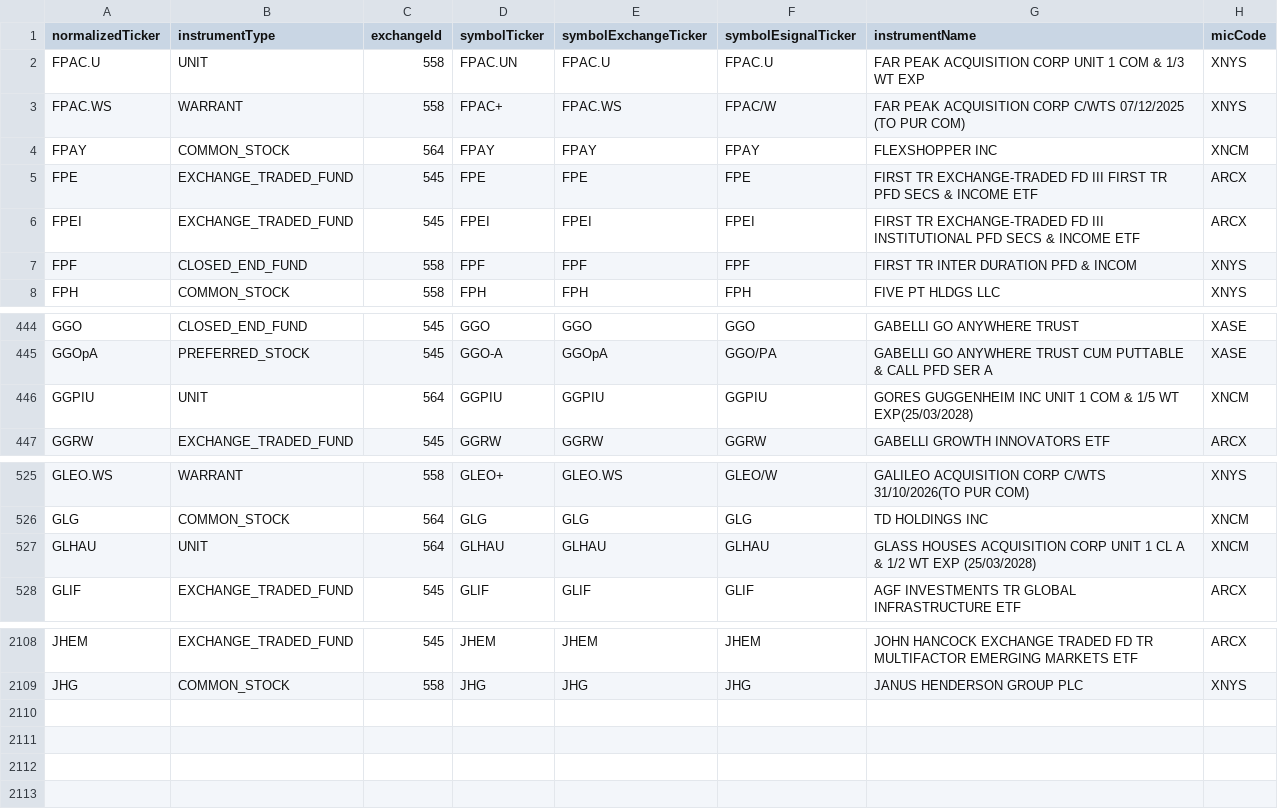
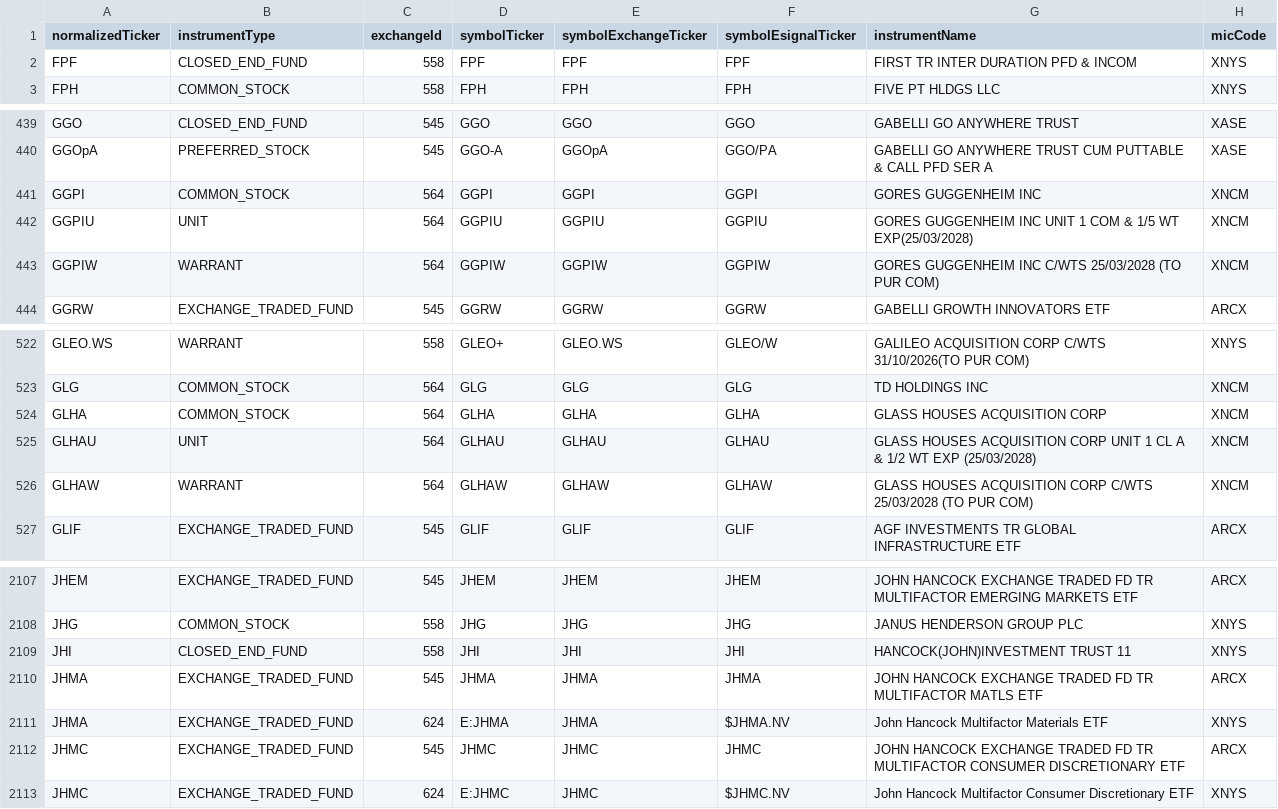
Before and after one commit to haoenhui/nyse-listed-etps, a CSV file: etps-04000.csv, drawn as a sheet; only a part is shown, gaps mark what is left out; the diff covers the shown part only.

```diff
--- a/etps-04000.csv
+++ b/etps-04000.csv
@@ -1,7 +1,2 @@
 normalizedTicker,instrumentType,exchangeId,symbolTicker,symbolExchangeTicker,symbolEsignalTicker,instrumentName,micCode
-FPAC.U,UNIT,558,FPAC.UN,FPAC.U,FPAC.U,FAR PEAK ACQUISITION CORP UNIT 1 COM & 1/3 WT EXP,XNYS
-FPAC.WS,WARRANT,558,FPAC+,FPAC.WS,FPAC/W,FAR PEAK ACQUISITION CORP C/WTS 07/12/2025 (TO PUR COM),XNYS
-FPAY,COMMON_STOCK,564,FPAY,FPAY,FPAY,FLEXSHOPPER INC,XNCM
-FPE,EXCHANGE_TRADED_FUND,545,FPE,FPE,FPE,FIRST TR EXCHANGE-TRADED FD III FIRST TR PFD SECS & INCOME ETF,ARCX
-FPEI,EXCHANGE_TRADED_FUND,545,FPEI,FPEI,FPEI,FIRST TR EXCHANGE-TRADED FD III INSTITUTIONAL PFD SECS & INCOME ETF,ARCX
 FPF,CLOSED_END_FUND,558,FPF,FPF,FPF,FIRST TR INTER DURATION PFD & INCOM,XNYS
@@ -445,3 +440,5 @@ GGO,CLOSED_END_FUND,545,GGO,GGO,GGO,GABELLI GO ANYWHERE TRUST,XASE
 GGOpA,PREFERRED_STOCK,545,GGO-A,GGOpA,GGO/PA,GABELLI GO ANYWHERE TRUST CUM PUTTABLE & CALL PFD SER A,XASE
+GGPI,COMMON_STOCK,564,GGPI,GGPI,GGPI,GORES GUGGENHEIM INC,XNCM
 GGPIU,UNIT,564,GGPIU,GGPIU,GGPIU,GORES GUGGENHEIM INC UNIT 1 COM & 1/5 WT EXP(25/03/2028),XNCM
+GGPIW,WARRANT,564,GGPIW,GGPIW,GGPIW,GORES GUGGENHEIM INC C/WTS 25/03/2028 (TO PUR COM),XNCM
 GGRW,EXCHANGE_TRADED_FUND,545,GGRW,GGRW,GGRW,GABELLI GROWTH INNOVATORS ETF,ARCX
@@ -526,3 +523,5 @@ GLEO.WS,WARRANT,558,GLEO+,GLEO.WS,GLEO/W,GALILEO ACQUISITION CORP C/WTS 31/10/20
 GLG,COMMON_STOCK,564,GLG,GLG,GLG,TD HOLDINGS INC,XNCM
+GLHA,COMMON_STOCK,564,GLHA,GLHA,GLHA,GLASS HOUSES ACQUISITION CORP,XNCM
 GLHAU,UNIT,564,GLHAU,GLHAU,GLHAU,GLASS HOUSES ACQUISITION CORP UNIT 1 CL A & 1/2 WT EXP (25/03/2028),XNCM
+GLHAW,WARRANT,564,GLHAW,GLHAW,GLHAW,GLASS HOUSES ACQUISITION CORP C/WTS 25/03/2028 (TO PUR COM),XNCM
 GLIF,EXCHANGE_TRADED_FUND,545,GLIF,GLIF,GLIF,AGF INVESTMENTS TR GLOBAL INFRASTRUCTURE ETF,ARCX
@@ -2109 +2108,6 @@ JHEM,EXCHANGE_TRADED_FUND,545,JHEM,JHEM,JHEM,JOHN HANCOCK EXCHANGE TRADED FD TR
 JHG,COMMON_STOCK,558,JHG,JHG,JHG,JANUS HENDERSON GROUP PLC,XNYS
+JHI,CLOSED_END_FUND,558,JHI,JHI,JHI,HANCOCK(JOHN)INVESTMENT TRUST 11,XNYS
+JHMA,EXCHANGE_TRADED_FUND,545,JHMA,JHMA,JHMA,JOHN HANCOCK EXCHANGE TRADED FD TR MULTIFACTOR MATLS ETF,ARCX
+JHMA,EXCHANGE_TRADED_FUND,624,E:JHMA,JHMA,$JHMA.NV,John Hancock Multifactor Materials ETF,XNYS
+JHMC,EXCHANGE_TRADED_FUND,545,JHMC,JHMC,JHMC,JOHN HANCOCK EXCHANGE TRADED FD TR MULTIFACTOR CONSUMER DISCRETIONARY ETF,ARCX
+JHMC,EXCHANGE_TRADED_FUND,624,E:JHMC,JHMC,$JHMC.NV,John Hancock Multifactor Consumer Discretionary ETF,XNYS
```
Also changed, not shown: 1 added row, 1 removed row and 2 moved rows elsewhere in this file, etps-00000.csv, etps-02000.csv, 3 other files.
